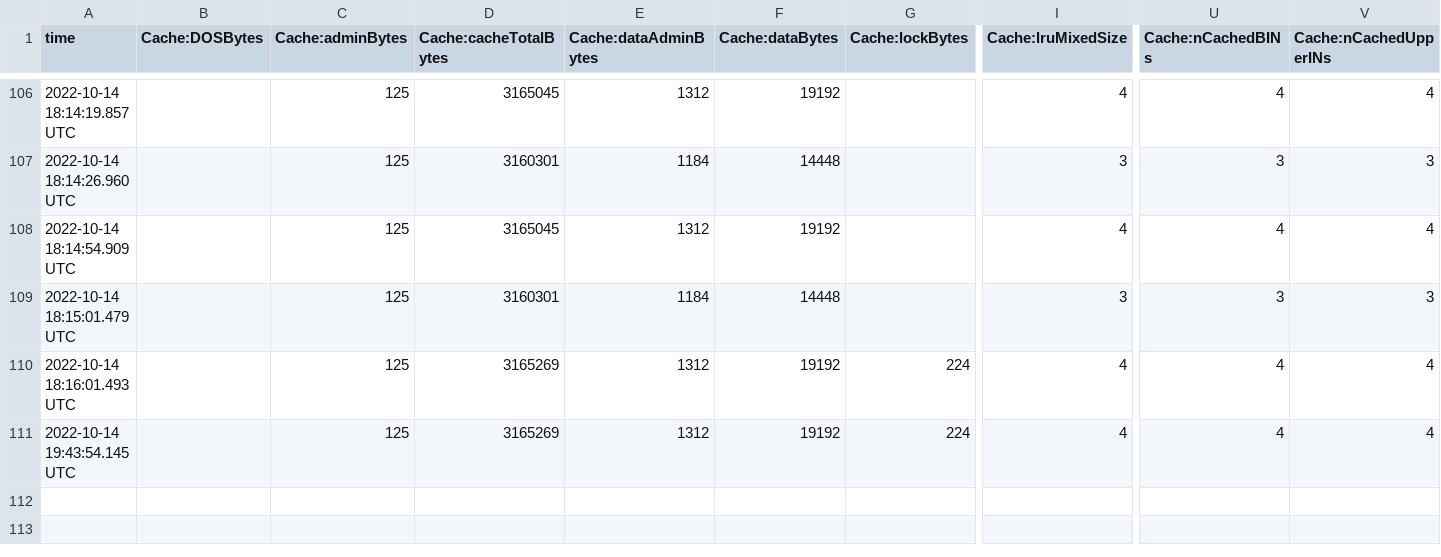
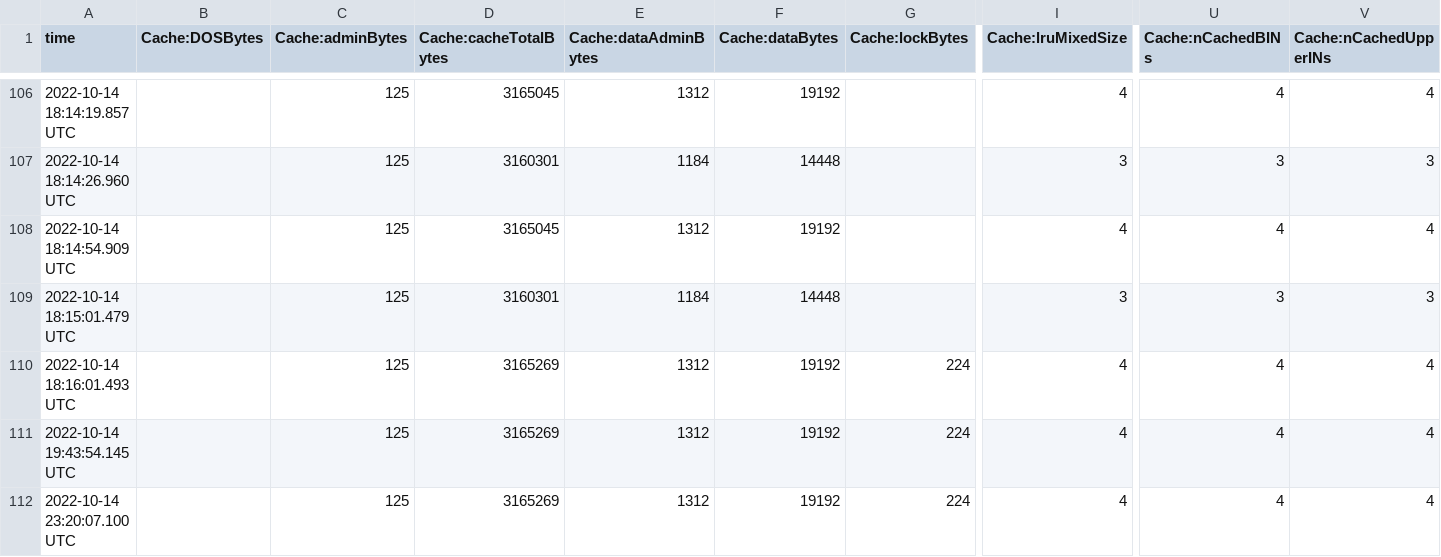
Before and after one commit to alexP-bu/cs460, a CSV file: psets/pset2/dbms/db/je.stat.csv, drawn as a sheet; only a part is shown, gaps mark what is left out; rows hold the shown columns only; the diff names each change by its address in the sheet, - before the commit and + after, or states it on an @@ line.

Commit message:
updated

```diff
--- a/psets/pset2/dbms/db/je.stat.csv
+++ b/psets/pset2/dbms/db/je.stat.csv
+row 112: 2022-10-14 23:20:07.100 UTC |  | 125 | 3165269 | 1312 | 19192 | 224 | 4 | 4 | 4
```
